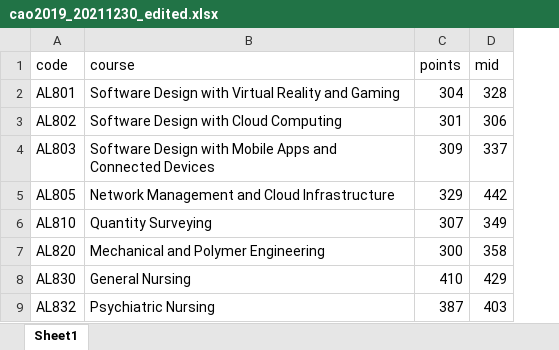
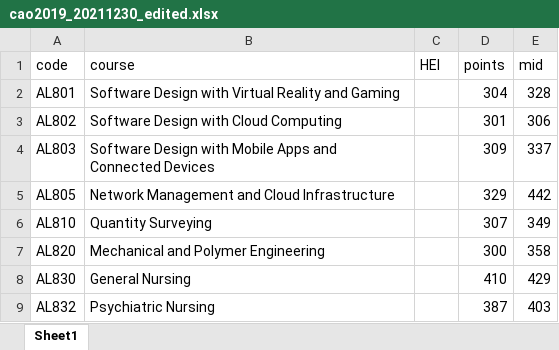
Before and after one commit to jbrad88/Fundamentals-Assessment, an Excel workbook: data/cao2019_20211230_edited.xlsx, sheet Sheet1, drawn as a sheet; only a part is shown; values as stored, in another font and other column widths than the file's, no borders; the diff names each change by its address in the sheet, - before the commit and + after, or states it on an @@ line.

```diff
--- a/data/cao2019_20211230_edited.xlsx (sheet Sheet1)
+++ b/data/cao2019_20211230_edited.xlsx (sheet Sheet1)
+column C (HEI), empty
```
Also changed, not shown: 15 other files.
